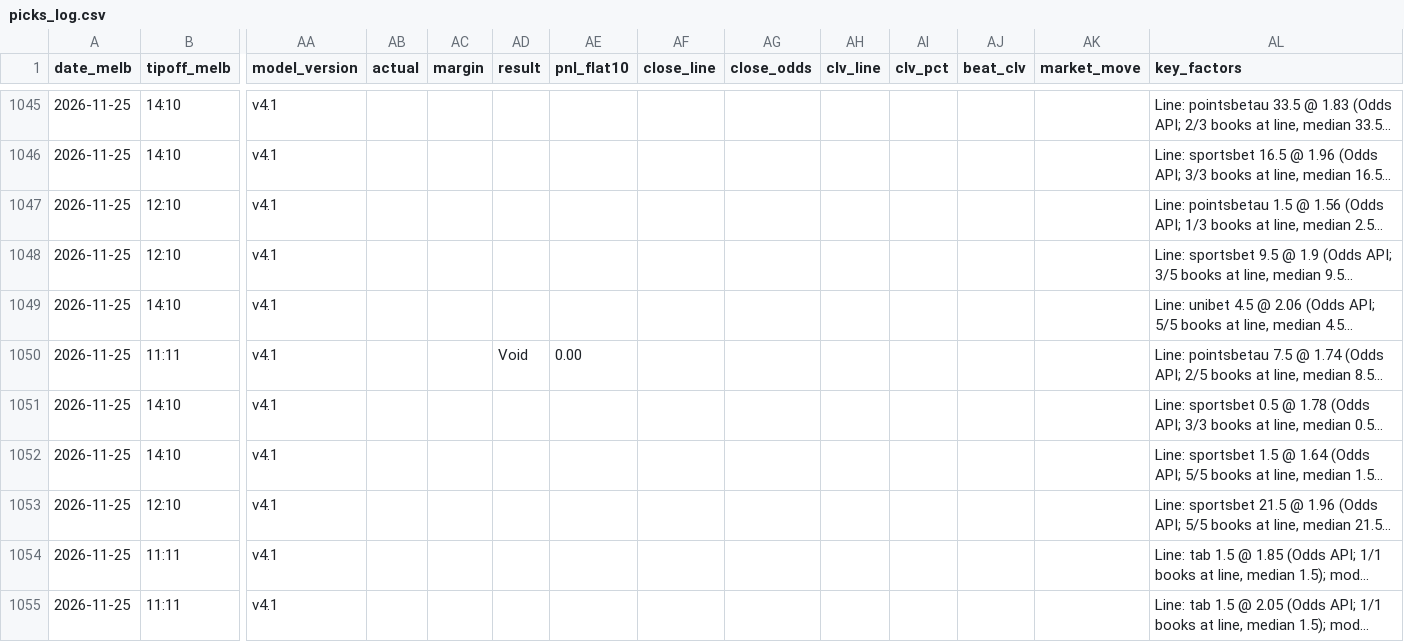
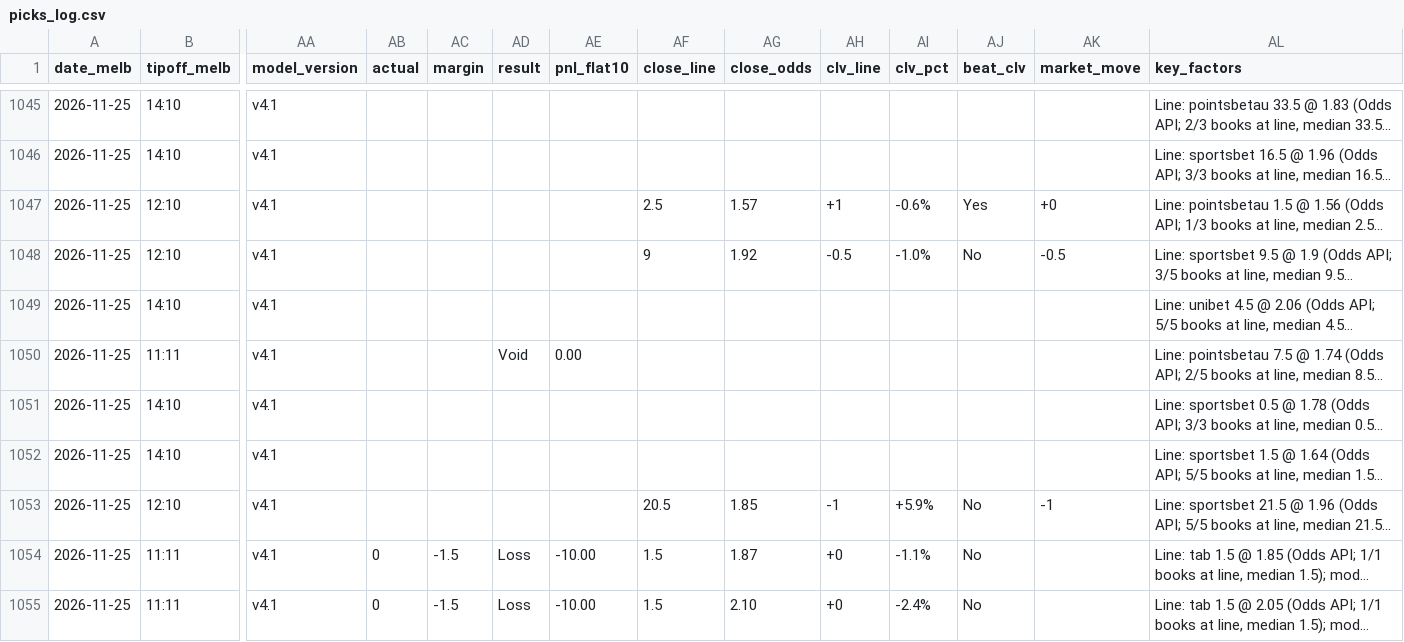
Before and after one commit to darcyedmiston/nba-odds, a CSV file: model/picks_log.csv, drawn as a sheet; only a part is shown, gaps mark what is left out; long unchanged cells end in …; the diff covers the shown part only; the diff names each change by its address in the sheet, - before the commit and + after, or states it on an @@ line.

```diff
--- a/model/picks_log.csv
+++ b/model/picks_log.csv
-AF1047 (close_line): (empty)
+AF1047 (close_line): 2.5
-AG1047 (close_odds): (empty)
+AG1047 (close_odds): 1.57
-AH1047 (clv_line): (empty)
+AH1047 (clv_line): +1
-AI1047 (clv_pct): (empty)
+AI1047 (clv_pct): -0.6%
-AJ1047 (beat_clv): (empty)
+AJ1047 (beat_clv): Yes
-AK1047 (market_move): (empty)
+AK1047 (market_move): +0
-AF1048 (close_line): (empty)
+AF1048 (close_line): 9
-AG1048 (close_odds): (empty)
+AG1048 (close_odds): 1.92
-AH1048 (clv_line): (empty)
+AH1048 (clv_line): -0.5
-AI1048 (clv_pct): (empty)
+AI1048 (clv_pct): -1.0%
-AJ1048 (beat_clv): (empty)
+AJ1048 (beat_clv): No
-AK1048 (market_move): (empty)
+AK1048 (market_move): -0.5
-AF1053 (close_line): (empty)
+AF1053 (close_line): 20.5
-AG1053 (close_odds): (empty)
+AG1053 (close_odds): 1.85
-AH1053 (clv_line): (empty)
+AH1053 (clv_line): -1
-AI1053 (clv_pct): (empty)
+AI1053 (clv_pct): +5.9%
-AJ1053:AJ1055 (beat_clv): (empty)
+AJ1053:AJ1055 (beat_clv): No
-AK1053 (market_move): (empty)
+AK1053 (market_move): -1
-AB1054:AB1055 (actual): (empty)
+AB1054:AB1055 (actual): 0
-AC1054:AC1055 (margin): (empty)
+AC1054:AC1055 (margin): -1.5
-AD1054:AD1055 (result): (empty)
+AD1054:AD1055 (result): Loss
-AE1054:AE1055 (pnl_flat10): (empty)
+AE1054:AE1055 (pnl_flat10): -10.00
-AF1054:AF1055 (close_line): (empty)
+AF1054:AF1055 (close_line): 1.5
-AG1054 (close_odds): (empty)
+AG1054 (close_odds): 1.87
-AH1054:AH1055 (clv_line): (empty)
+AH1054:AH1055 (clv_line): +0
-AI1054 (clv_pct): (empty)
+AI1054 (clv_pct): -1.1%
-AG1055 (close_odds): (empty)
+AG1055 (close_odds): 2.10
-AI1055 (clv_pct): (empty)
+AI1055 (clv_pct): -2.4%
```
Also changed, not shown: 80 edited cells elsewhere in this file, data/gamelogs/2026-27.csv, 6 other files.
